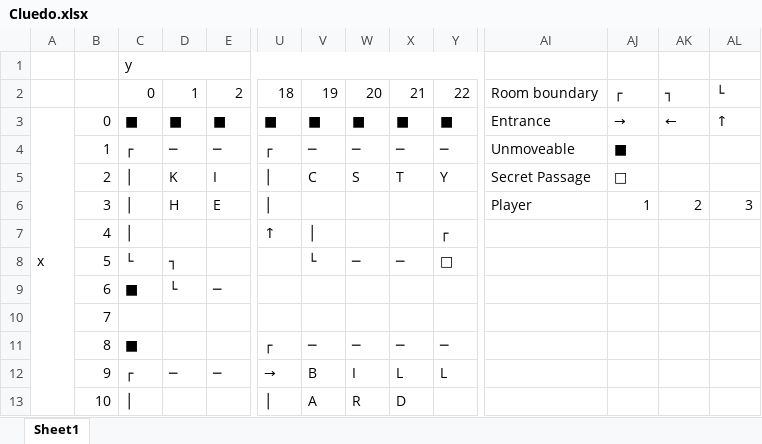
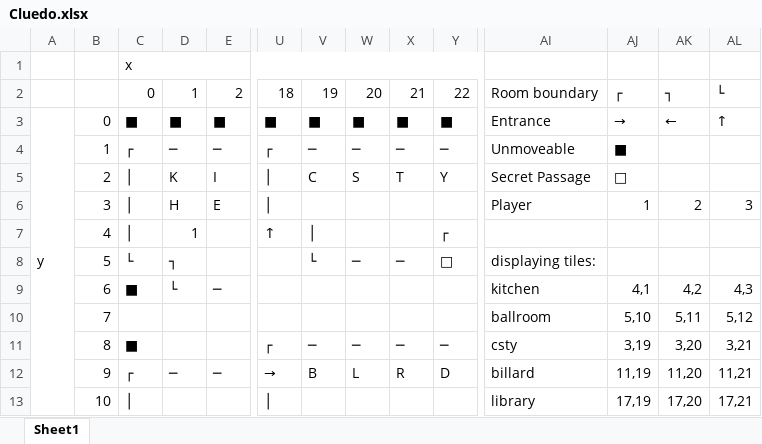
Before and after one commit to FunnyHector/Cluedo, an Excel workbook: helperResource/Cluedo.xlsx, sheet Sheet1, drawn as a sheet; only a part is shown, gaps mark what is left out; values as stored, in another font and other column widths than the file's, no cell formats; the diff covers the shown part only; the diff names each change by its address in the sheet, - before the commit and + after, or states it on an @@ line.

```diff
--- a/helperResource/Cluedo.xlsx (sheet Sheet1)
+++ b/helperResource/Cluedo.xlsx (sheet Sheet1)
-C1: y
+C1: x
-A3: x
+A3: y
-D7: (empty)
+D7: 1
-AI8: (empty)
+AI8: displaying tiles:
-AI9: (empty)
+AI9: kitchen
-AJ9: (empty)
+AJ9: 4,1
-AK9: (empty)
+AK9: 4,2
-AL9: (empty)
+AL9: 4,3
-AI10: (empty)
+AI10: ballroom
-AJ10: (empty)
+AJ10: 5,10
-AK10: (empty)
+AK10: 5,11
-AL10: (empty)
+AL10: 5,12
-AI11: (empty)
+AI11: csty
-AJ11: (empty)
+AJ11: 3,19
-AK11: (empty)
+AK11: 3,20
-AL11: (empty)
+AL11: 3,21
-W12: I
+W12: L
-X12: L
+X12: R
-Y12: L
+Y12: D
-AI12: (empty)
+AI12: billard
-AJ12: (empty)
+AJ12: 11,19
-AK12: (empty)
+AK12: 11,20
-AL12: (empty)
+AL12: 11,21
-V13: A
+V13: (empty)
-W13: R
+W13: (empty)
-X13: D
+X13: (empty)
-AI13: (empty)
+AI13: library
-AJ13: (empty)
+AJ13: 17,19
-AK13: (empty)
+AK13: 17,20
-AL13: (empty)
+AL13: 17,21
```
Also changed, not shown: 20 edited cells elsewhere in this sheet, cell formats, 16 other files.
